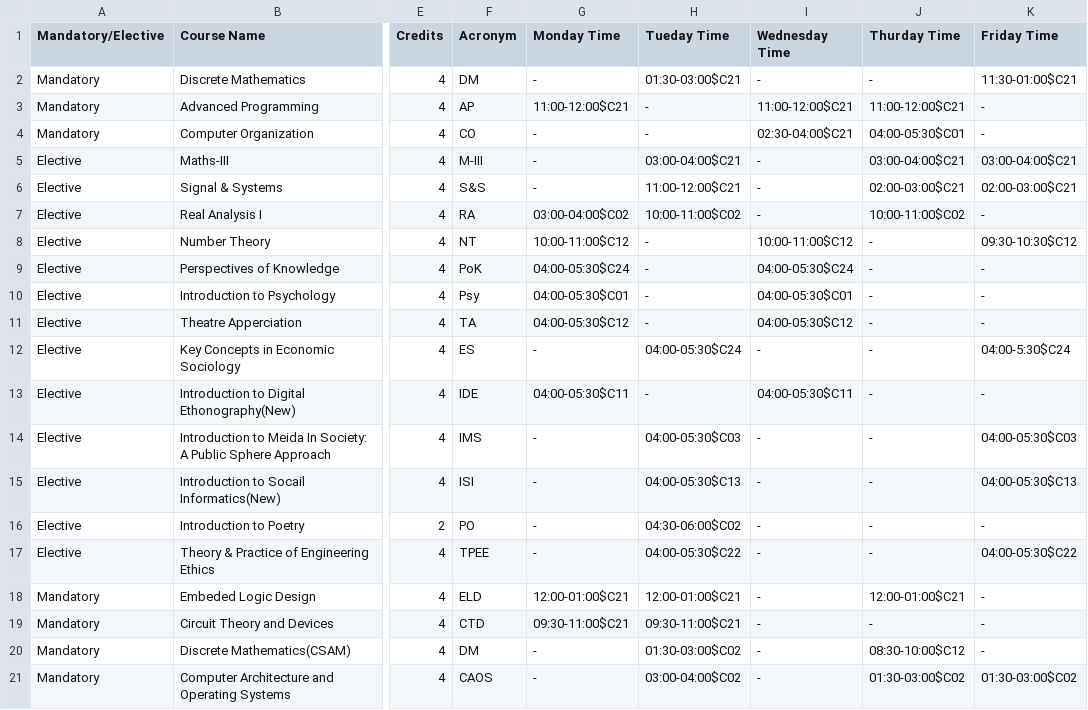
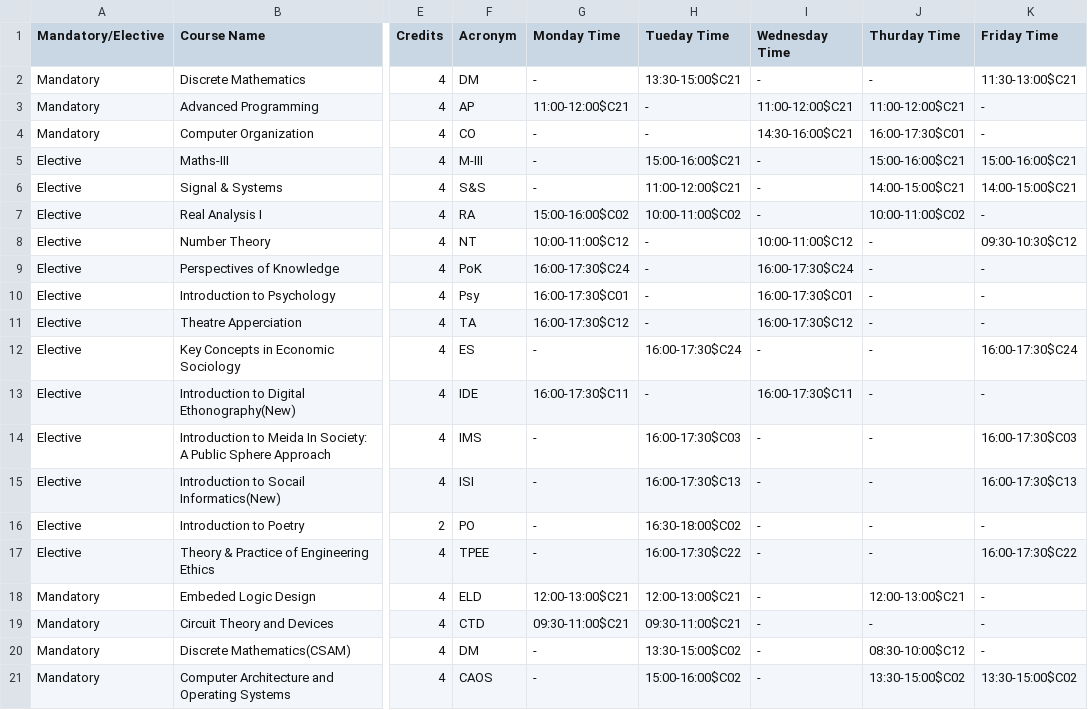
Before and after one commit to Kvatsx/Book-My-Classroom, a CSV file: Login Page JavaFx/AP-Project-Try-1/src/Data/timetable.csv, drawn as a sheet; only a part is shown, gaps mark what is left out; the diff names each change by its address in the sheet, - before the commit and + after, or states it on an @@ line.

```diff
--- a/Login Page JavaFx/AP-Project-Try-1/src/Data/timetable.csv
+++ b/Login Page JavaFx/AP-Project-Try-1/src/Data/timetable.csv
-H2 (Tueday Time): 01:30-03:00$C21
+H2 (Tueday Time): 13:30-15:00$C21
-K2 (Friday Time): 11:30-01:00$C21
+K2 (Friday Time): 11:30-13:00$C21
-I4 (Wednesday Time): 02:30-04:00$C21
+I4 (Wednesday Time): 14:30-16:00$C21
-J4 (Thurday Time): 04:00-05:30$C01
+J4 (Thurday Time): 16:00-17:30$C01
-H5 (Tueday Time): 03:00-04:00$C21
+H5 (Tueday Time): 15:00-16:00$C21
-J5 (Thurday Time): 03:00-04:00$C21
+J5 (Thurday Time): 15:00-16:00$C21
-K5 (Friday Time): 03:00-04:00$C21
+K5 (Friday Time): 15:00-16:00$C21
-J6 (Thurday Time): 02:00-03:00$C21
+J6 (Thurday Time): 14:00-15:00$C21
-K6 (Friday Time): 02:00-03:00$C21
+K6 (Friday Time): 14:00-15:00$C21
-G7 (Monday Time): 03:00-04:00$C02
+G7 (Monday Time): 15:00-16:00$C02
-G9 (Monday Time): 04:00-05:30$C24
+G9 (Monday Time): 16:00-17:30$C24
-I9 (Wednesday Time): 04:00-05:30$C24
+I9 (Wednesday Time): 16:00-17:30$C24
-G10 (Monday Time): 04:00-05:30$C01
+G10 (Monday Time): 16:00-17:30$C01
-I10 (Wednesday Time): 04:00-05:30$C01
+I10 (Wednesday Time): 16:00-17:30$C01
-G11 (Monday Time): 04:00-05:30$C12
+G11 (Monday Time): 16:00-17:30$C12
-I11 (Wednesday Time): 04:00-05:30$C12
+I11 (Wednesday Time): 16:00-17:30$C12
-H12 (Tueday Time): 04:00-05:30$C24
+H12 (Tueday Time): 16:00-17:30$C24
-K12 (Friday Time): 04:00-5:30$C24
+K12 (Friday Time): 16:00-17:30$C24
-G13 (Monday Time): 04:00-05:30$C11
+G13 (Monday Time): 16:00-17:30$C11
-I13 (Wednesday Time): 04:00-05:30$C11
+I13 (Wednesday Time): 16:00-17:30$C11
-H14 (Tueday Time): 04:00-05:30$C03
+H14 (Tueday Time): 16:00-17:30$C03
-K14 (Friday Time): 04:00-05:30$C03
+K14 (Friday Time): 16:00-17:30$C03
-H15 (Tueday Time): 04:00-05:30$C13
+H15 (Tueday Time): 16:00-17:30$C13
-K15 (Friday Time): 04:00-05:30$C13
+K15 (Friday Time): 16:00-17:30$C13
-H16 (Tueday Time): 04:30-06:00$C02
+H16 (Tueday Time): 16:30-18:00$C02
-H17 (Tueday Time): 04:00-05:30$C22
+H17 (Tueday Time): 16:00-17:30$C22
-K17 (Friday Time): 04:00-05:30$C22
+K17 (Friday Time): 16:00-17:30$C22
-G18 (Monday Time): 12:00-01:00$C21
+G18 (Monday Time): 12:00-13:00$C21
-H18 (Tueday Time): 12:00-01:00$C21
+H18 (Tueday Time): 12:00-13:00$C21
-J18 (Thurday Time): 12:00-01:00$C21
+J18 (Thurday Time): 12:00-13:00$C21
-H20 (Tueday Time): 01:30-03:00$C02
+H20 (Tueday Time): 13:30-15:00$C02
-H21 (Tueday Time): 03:00-04:00$C02
+H21 (Tueday Time): 15:00-16:00$C02
-J21 (Thurday Time): 01:30-03:00$C02
+J21 (Thurday Time): 13:30-15:00$C02
-K21 (Friday Time): 01:30-03:00$C02
+K21 (Friday Time): 13:30-15:00$C02
```
Also changed, not shown: Login Page JavaFx/AP-Project-Try-1/build/classes/Data/timetable.csv, 24 other files.
